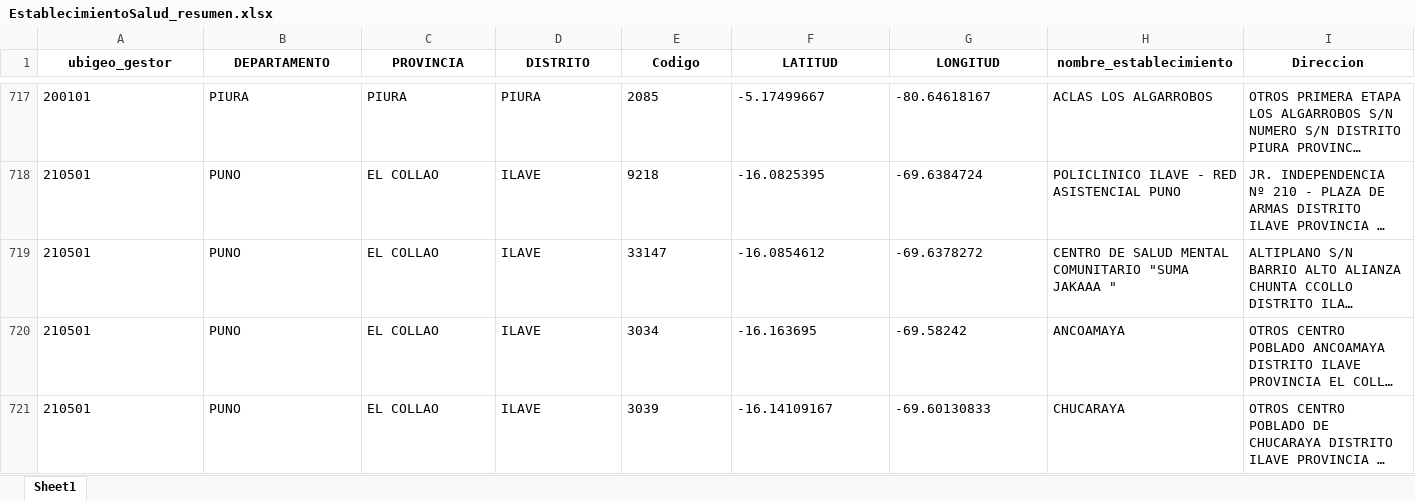
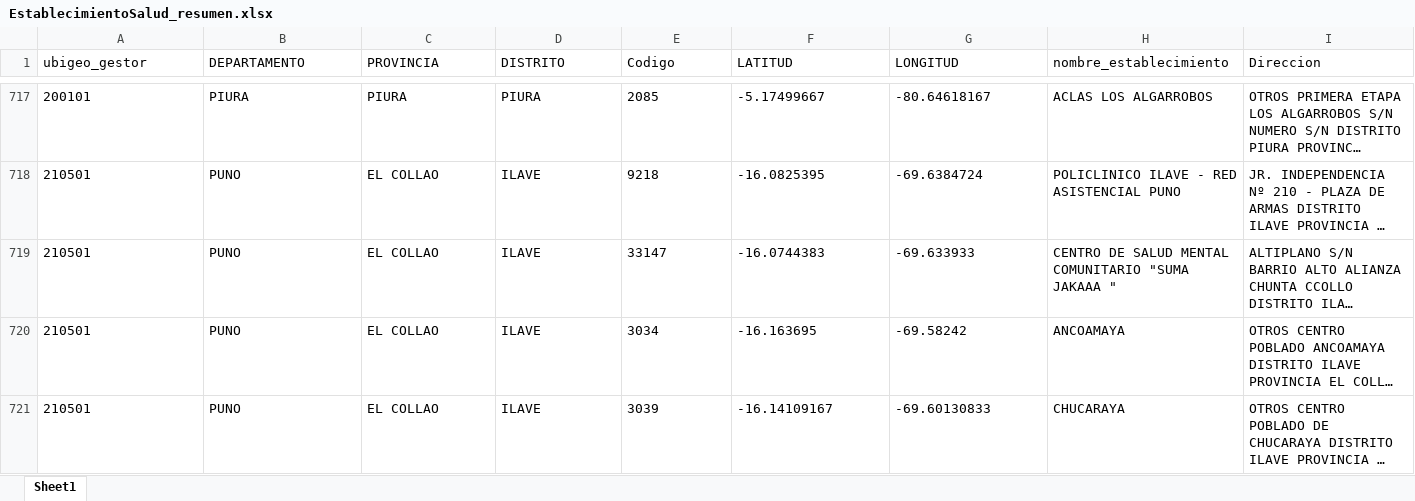
Before and after one commit to dsv-mtc/PI2026, an Excel workbook: Resumen/EstablecimientoSalud_resumen.xlsx, sheet Sheet1, drawn as a sheet; only a part is shown, gaps mark what is left out; long unchanged cells end in …; values as stored, in another font and other column widths than the file's, no borders; the diff covers the shown part only; the diff names each change by its address in the sheet, - before the commit and + after, or states it on an @@ line.

```diff
--- a/Resumen/EstablecimientoSalud_resumen.xlsx (sheet Sheet1)
+++ b/Resumen/EstablecimientoSalud_resumen.xlsx (sheet Sheet1)
@@ A1:I1 bold: on → off, alignment: center → left @@
-F719 (LATITUD): -16.0854612
+F719 (LATITUD): -16.0744383
-G719 (LONGITUD): -69.6378272
+G719 (LONGITUD): -69.633933
```
Also changed, not shown: 12 edited cells and cell formats elsewhere in this sheet, EstablecimientoSalud/excels/CAJAMARCA-CAJAMARCA-CAJAMARCA.xlsx, EstablecimientoSalud/excels/CAJAMARCA-JAEN-JAEN.xlsx, 21 other files.
